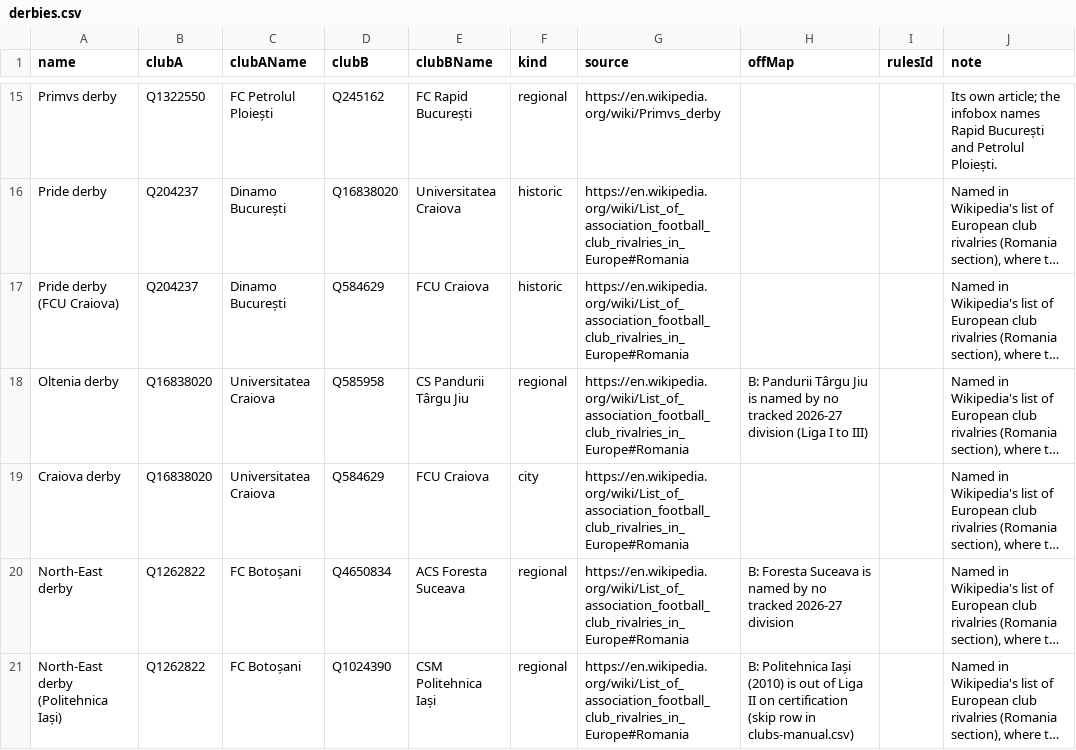
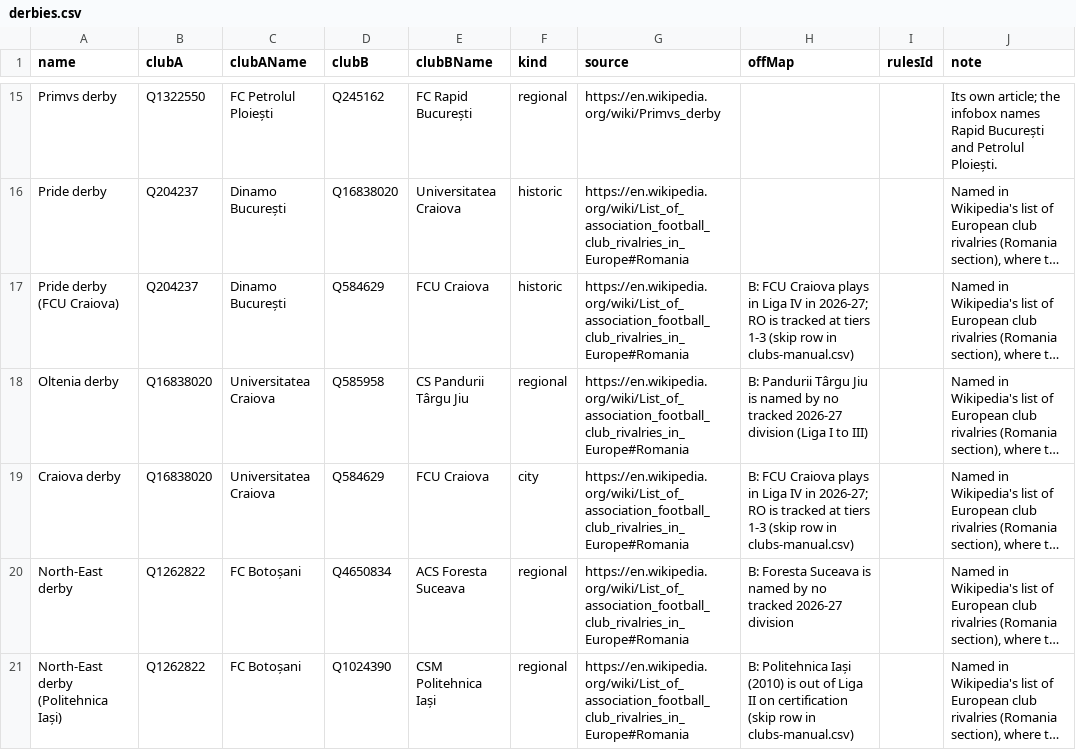
Before and after one commit to AlexGrozavul/Football, a CSV file: data/derbies.csv, drawn as a sheet; only a part is shown, gaps mark what is left out; long unchanged cells end in …; the diff names each change by its address in the sheet, - before the commit and + after, or states it on an @@ line.

```diff
--- a/data/derbies.csv
+++ b/data/derbies.csv
-H17 (offMap): (empty)
+H17 (offMap): B: FCU Craiova plays in Liga IV in 2026-27; RO is tracked at tiers 1-3 (skip row in clubs-manual.csv)
-H19 (offMap): (empty)
+H19 (offMap): B: FCU Craiova plays in Liga IV in 2026-27; RO is tracked at tiers 1-3 (skip row in clubs-manual.csv)
```
Also changed, not shown: data/club-friendships.csv, data/club-parents.csv, 3 other files.
